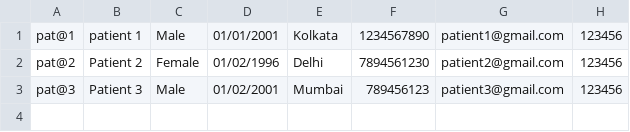
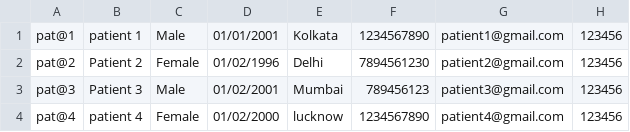
Before and after one commit to abhinavkumar18/Healthcare-Management, a CSV file: healthcareApp/build/classes/healthcareapp/RegisteredPatients.csv, drawn as a sheet.

```diff
--- a/healthcareApp/build/classes/healthcareapp/RegisteredPatients.csv
+++ b/healthcareApp/build/classes/healthcareapp/RegisteredPatients.csv
@@ -3 +3,2 @@ pat@2,Patient 2,Female,01/02/1996,Delhi,7894561230,patient2@gmail.com,123456
 pat@3,Patient 3,Male,01/02/2001,Mumbai,789456123,patient3@gmail.com,123456
+pat@4,patient 4,Female,01/02/2000,lucknow,1234567890,patient4@gmail.com,123456
```
Also changed, not shown: healthcareApp/src/healthcareapp/RegisteredPatients.csv, 22 other files.
